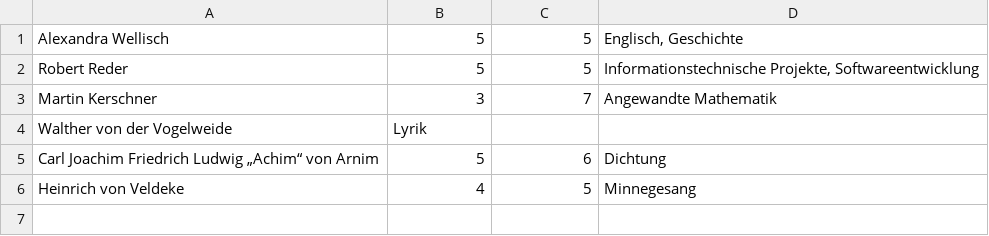
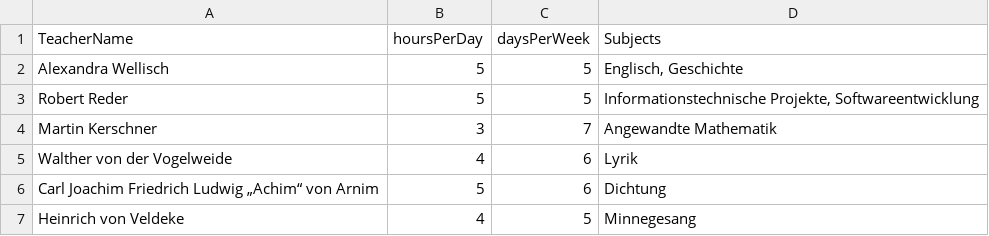
Before and after one commit to Blauregen/timetableGenerator, a CSV file: input/teachers.csv, drawn as a sheet.

Commit message:
EVERYTHING WORKS (i.e. schoolclassFactory, WeeklySubjectFactory.java, and doing everything from config file)
Took 1 hour 33 minutes

```diff
--- a/input/teachers.csv
+++ b/input/teachers.csv
@@ -1 +1,2 @@
+TeacherName;hoursPerDay;daysPerWeek;Subjects
 Alexandra Wellisch;5;5;Englisch, Geschichte
@@ -3,3 +4,3 @@ Robert Reder;5;5;Informationstechnische Projekte, Softwareentwicklung
 Martin Kerschner;3;7;Angewandte Mathematik
-Walther von der Vogelweide;Lyrik
+Walther von der Vogelweide;4;6;Lyrik
 Carl Joachim Friedrich Ludwig „Achim“ von Arnim;5;6;Dichtung
```
Also changed, not shown: input/weeklySubjects.csv, 16 other files.
